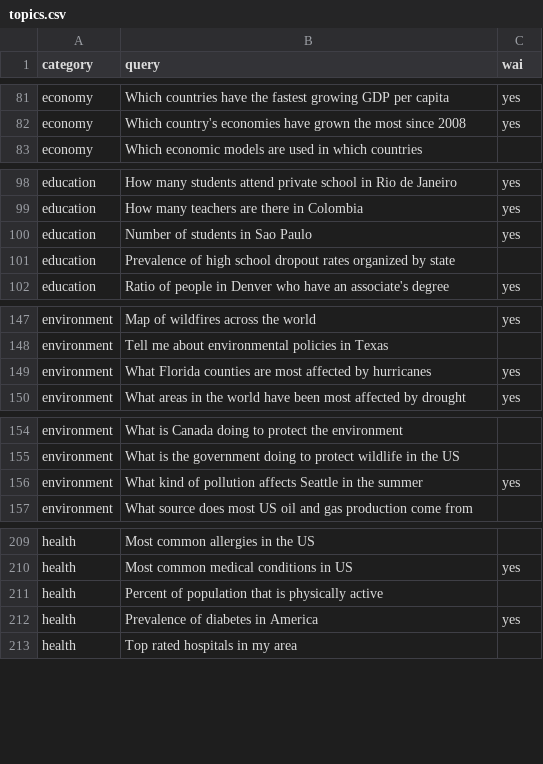
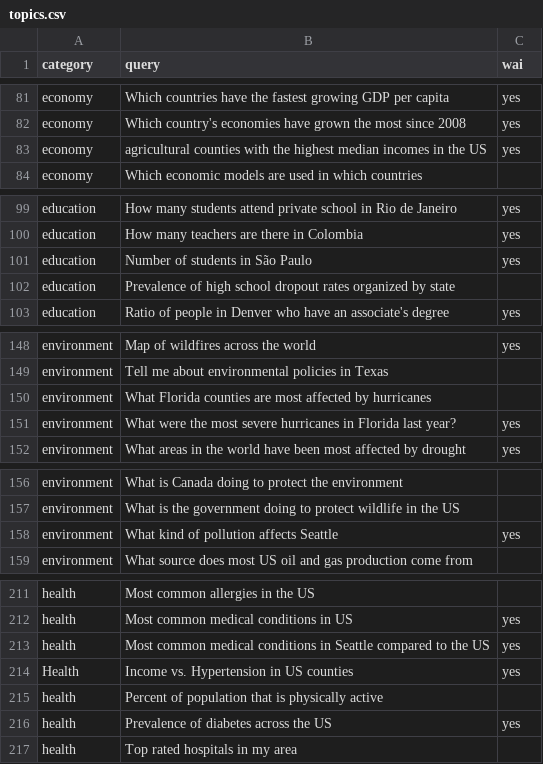
Before and after one commit to saurabh-csufi/website, a CSV file: static/data/nl/topics.csv, drawn as a sheet; only a part is shown, gaps mark what is left out; addresses are those after the commit; the diff names each change by its address in the sheet, - before the commit and + after, or states it on an @@ line.

Commit message:
NL: Fix a few bugs from query testing (#2980)
1. Allow DEFAULT_TYPE for country to start from county instead of state
[prevalence of diabetes across US]
2. Fix a few queries and add a couple.
3. Add Guha's curated "no per-capita" sheet.
4. Load the SV titles as a config (long pending TODO)

Generally the tests pass, and a few pc SVs are dropped.

```diff
--- a/static/data/nl/topics.csv
+++ b/static/data/nl/topics.csv
+row 83: economy | agricultural counties with the highest median incomes in the US | yes
-B101 (query): Number of students in Sao Paulo
+B101 (query): Number of students in São Paulo
-C150 (wai): yes
+C150 (wai): (empty)
+row 151: environment | What were the most severe hurricanes in Florida last year? | yes
-B158 (query): What kind of pollution affects Seattle in the summer
+B158 (query): What kind of pollution affects Seattle
+row 213: health | Most common medical conditions in Seattle compared to the US | yes
+row 214: Health | Income vs. Hypertension in US counties | yes
-B216 (query): Prevalence of diabetes in America
+B216 (query): Prevalence of diabetes across the US
```
Also changed, not shown: 22 other files.
